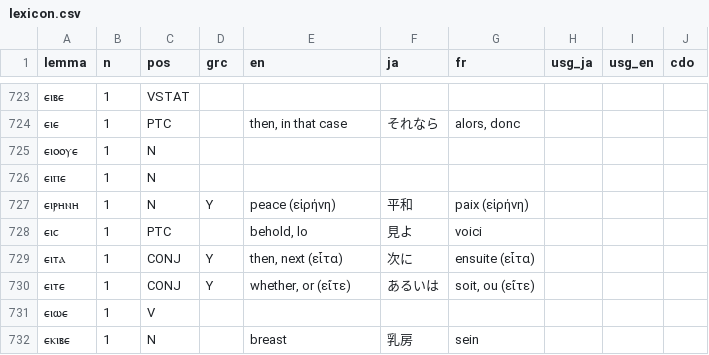
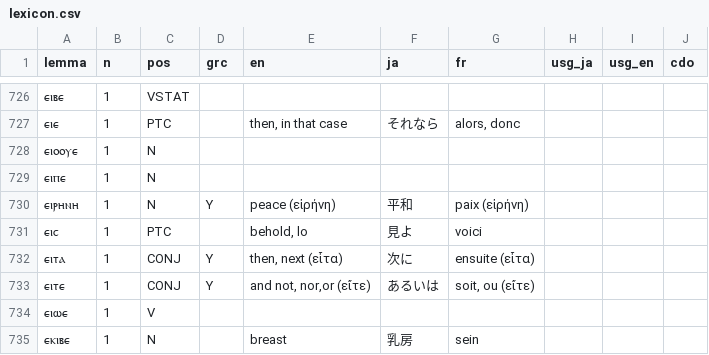
Before and after one commit to icecocoasince2003-create/Nag-Hammadi-Library, a CSV file: source/lexicon.csv, drawn as a sheet; only a part is shown, gaps mark what is left out; the diff covers the shown part only.

```diff
--- a/source/lexicon.csv
+++ b/source/lexicon.csv
@@ -729,3 +732,3 @@
 ⲉⲓⲧⲁ,1,CONJ,Y,"then, next (εἶτα)",次に,ensuite (εἶτα),,,
-ⲉⲓⲧⲉ,1,CONJ,Y,"whether, or (εἴτε)",あるいは,"soit, ou (εἴτε)",,,
+ⲉⲓⲧⲉ,1,CONJ,Y,"and not, nor,or (εἴτε)",あるいは,"soit, ou (εἴτε)",,,
 ⲉⲓⲱⲉ,1,V,,,,,,,
```
Also changed, not shown: 3 added rows and 2 edited cells elsewhere in this file, 2 other files.
